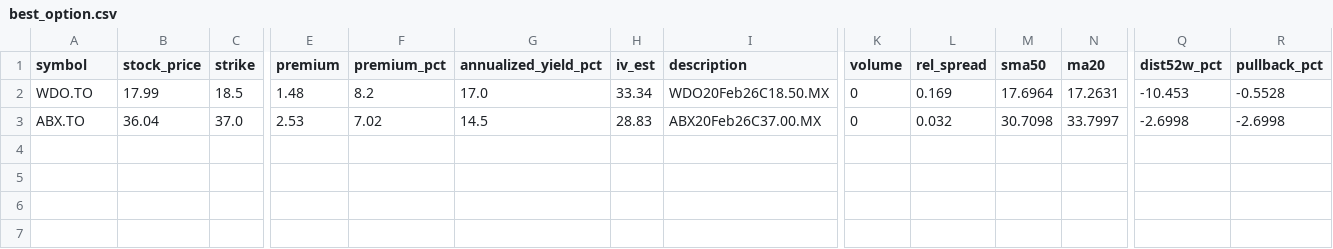
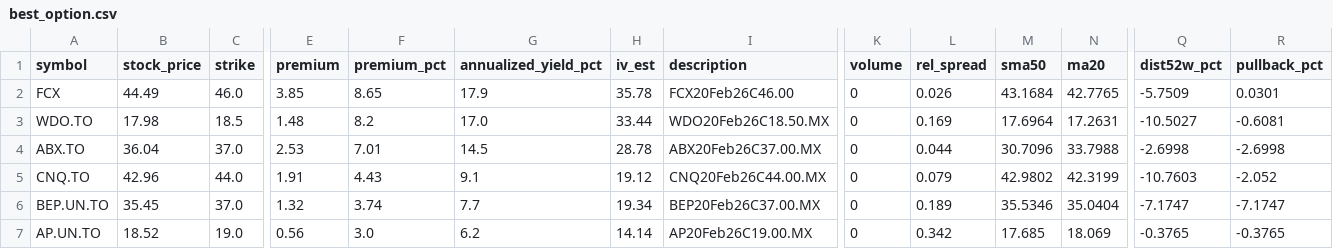
Before and after one commit to mingchen112001-crypto/csv-dashboard, a CSV file: data/best_option.csv, drawn as a sheet; only a part is shown, gaps mark what is left out; addresses are those after the commit; rows hold the shown columns only; the diff names each change by its address in the sheet, - before the commit and + after, or states it on an @@ line.

```diff
--- a/data/best_option.csv
+++ b/data/best_option.csv
+row 2: FCX | 44.49 | 46.0 | 3.85 | 8.65 | 17.9 | 35.78 | FCX20Feb26C46.00 | 0 | 0.026 | 43.1684 | 42.7765 | -5.7509 | 0.0301
-B3 (stock_price): 17.99
+B3 (stock_price): 17.98
-H3 (iv_est): 33.34
+H3 (iv_est): 33.44
-Q3 (dist52w_pct): -10.453
+Q3 (dist52w_pct): -10.5027
-R3 (pullback_pct): -0.5528
+R3 (pullback_pct): -0.6081
-F4 (premium_pct): 7.02
+F4 (premium_pct): 7.01
-H4 (iv_est): 28.83
+H4 (iv_est): 28.78
-L4 (rel_spread): 0.032
+L4 (rel_spread): 0.044
-M4 (sma50): 30.7098
+M4 (sma50): 30.7096
-N4 (ma20): 33.7997
+N4 (ma20): 33.7988
+row 5: CNQ.TO | 42.96 | 44.0 | 1.91 | 4.43 | 9.1 | 19.12 | CNQ20Feb26C44.00.MX | 0 | 0.079 | 42.9802 | 42.3199 | -10.7603 | -2.052
+row 6: BEP.UN.TO | 35.45 | 37.0 | 1.32 | 3.74 | 7.7 | 19.34 | BEP20Feb26C37.00.MX | 0 | 0.189 | 35.5346 | 35.0404 | -7.1747 | -7.1747
+row 7: AP.UN.TO | 18.52 | 19.0 | 0.56 | 3.0 | 6.2 | 14.14 | AP20Feb26C19.00.MX | 0 | 0.342 | 17.685 | 18.069 | -0.3765 | -0.3765
```
Also changed, not shown: data/best_put.csv.
